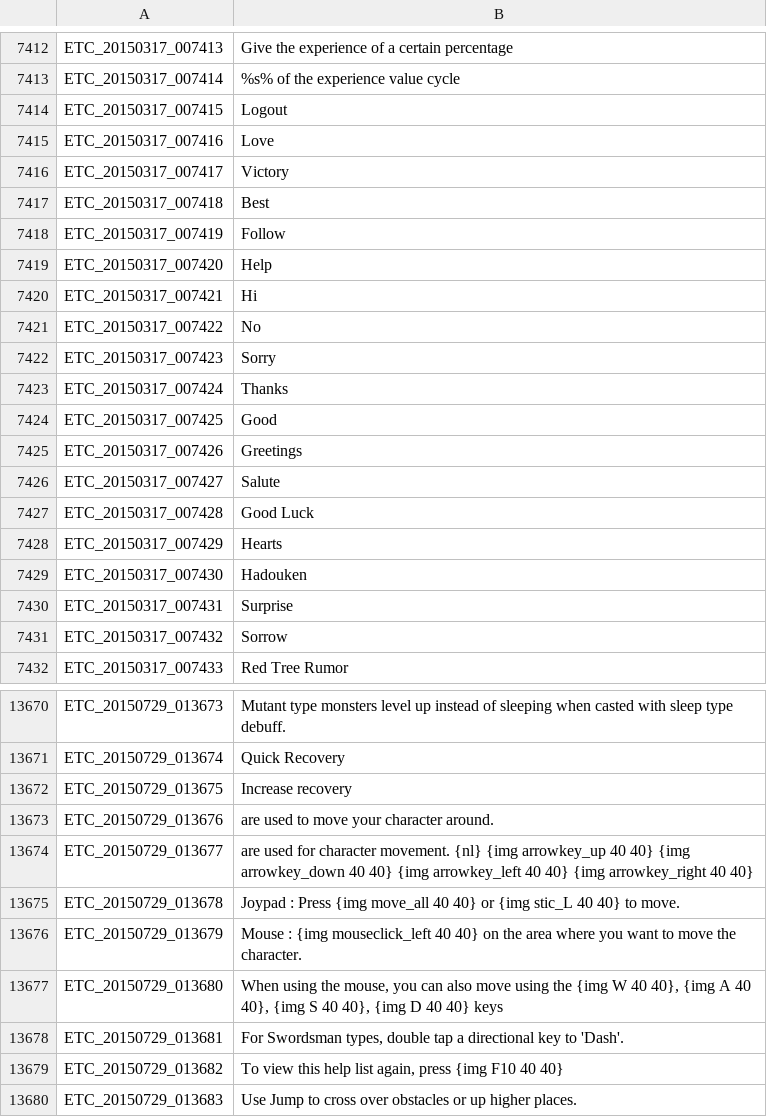
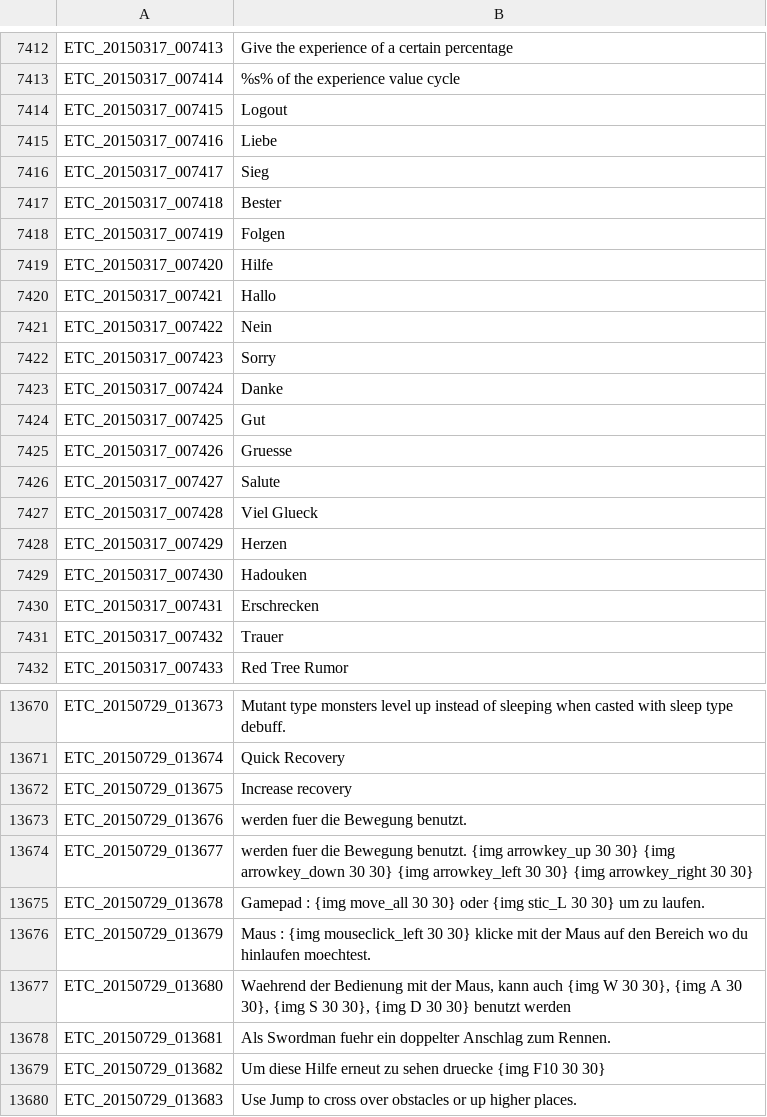
Before and after one commit to Gardosen/GermanTosTranslation, a TSV file: ETC.tsv, drawn as a sheet; only a part is shown, gaps mark what is left out; the diff covers the shown part only.

```diff
--- a/ETC.tsv
+++ b/ETC.tsv
@@ -7414,19 +7414,19 @@ ETC_20150317_007414	%s% of the experience value cycle
 ETC_20150317_007415	Logout
-ETC_20150317_007416	Love
-ETC_20150317_007417	Victory
-ETC_20150317_007418	Best
-ETC_20150317_007419	Follow
-ETC_20150317_007420	Help
-ETC_20150317_007421	Hi
-ETC_20150317_007422	No
+ETC_20150317_007416	Liebe
+ETC_20150317_007417	Sieg
+ETC_20150317_007418	Bester
+ETC_20150317_007419	Folgen
+ETC_20150317_007420	Hilfe
+ETC_20150317_007421	Hallo
+ETC_20150317_007422	Nein
 ETC_20150317_007423	Sorry
-ETC_20150317_007424	Thanks
-ETC_20150317_007425	Good
-ETC_20150317_007426	Greetings
+ETC_20150317_007424	Danke
+ETC_20150317_007425	Gut
+ETC_20150317_007426	Gruesse
 ETC_20150317_007427	Salute
-ETC_20150317_007428	Good Luck
-ETC_20150317_007429	Hearts
+ETC_20150317_007428	Viel Glueck
+ETC_20150317_007429	Herzen
 ETC_20150317_007430	Hadouken
-ETC_20150317_007431	Surprise
-ETC_20150317_007432	Sorrow
+ETC_20150317_007431	Erschrecken
+ETC_20150317_007432	Trauer
 ETC_20150317_007433	Red Tree Rumor
@@ -13672,9 +13672,9 @@ ETC_20150729_013674	Quick Recovery
 ETC_20150729_013675	Increase recovery
-ETC_20150729_013676	 are used to move your character around.
-ETC_20150729_013677	 are used for character movement. {nl} {img arrowkey_up 40 40} {img arrowkey_down 40 40} {img arrowkey_left 40 40} {img arrowkey_right 40 40}
-ETC_20150729_013678	Joypad : Press {img move_all 40 40} or {img stic_L 40 40} to move.
-ETC_20150729_013679	Mouse : {img mouseclick_left 40 40} on the area where you want to move the character.
-ETC_20150729_013680	When using the mouse, you can also move using the {img W 40 40}, {img A 40 40}, {img S 40 40}, {img D 40 40} keys
-ETC_20150729_013681	For Swordsman types, double tap a directional key to 'Dash'.
-ETC_20150729_013682	To view this help list again, press {img F10 40 40}
+ETC_20150729_013676	 werden fuer die Bewegung benutzt.
+ETC_20150729_013677	 werden fuer die Bewegung benutzt. {img arrowkey_up 30 30} {img arrowkey_down 30 30} {img arrowkey_left 30 30} {img arrowkey_right 30 30}
+ETC_20150729_013678	Gamepad : {img move_all 30 30} oder {img stic_L 30 30} um zu laufen.
+ETC_20150729_013679	Maus : {img mouseclick_left 30 30} klicke mit der Maus auf den Bereich wo du hinlaufen moechtest.
+ETC_20150729_013680	Waehrend der Bedienung mit der Maus, kann auch {img W 30 30}, {img A 30 30}, {img S 30 30}, {img D 30 30} benutzt werden
+ETC_20150729_013681	Als Swordman fuehr ein doppelter Anschlag zum Rennen.
+ETC_20150729_013682	Um diese Hilfe erneut zu sehen druecke {img F10 30 30}
 ETC_20150729_013683	Use Jump to cross over obstacles or up higher places.
```
Also changed, not shown: 82 edited cells elsewhere in this file, QUEST_LV_0100.tsv, SKILL.tsv, 1 other file.
